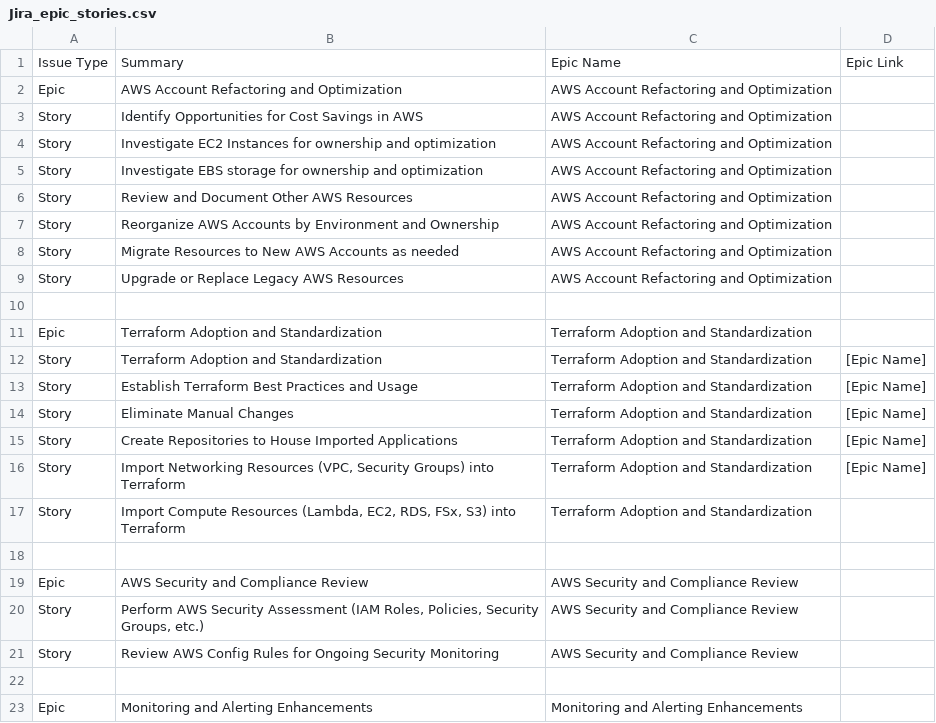
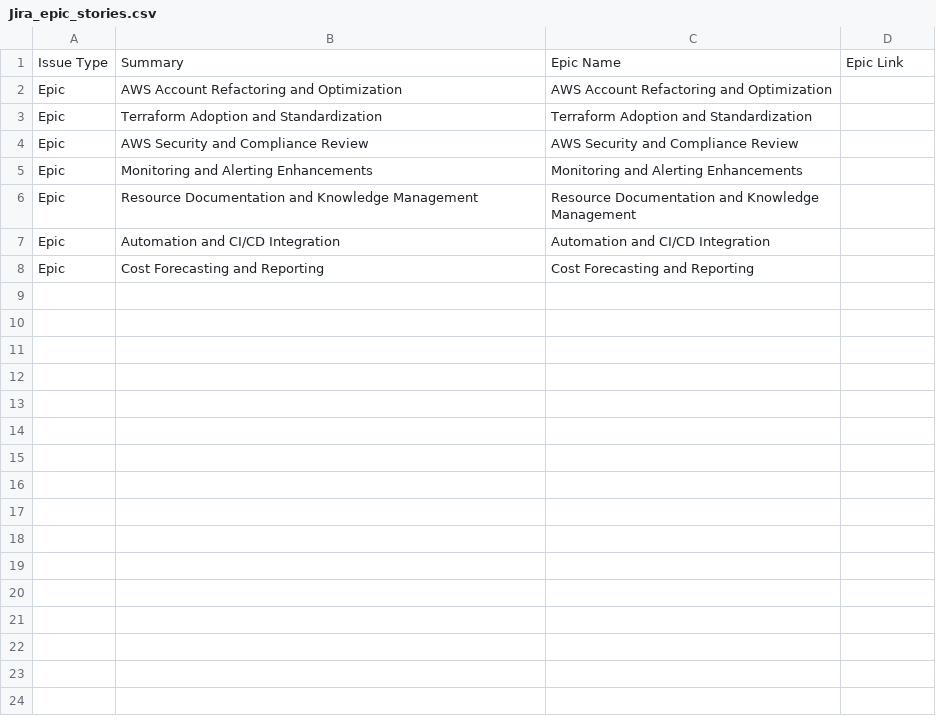
Before and after one commit to hrbrnd/testfiles, a CSV file: Jira_epic_stories.csv, drawn as a sheet; only a part is shown; the shorter side is filled out with more unchanged rows; the diff covers the shown part only.

```diff
--- a/Jira_epic_stories.csv
+++ b/Jira_epic_stories.csv
@@ -2,22 +2,4 @@
 Epic,AWS Account Refactoring and Optimization,AWS Account Refactoring and Optimization,
-Story,Identify Opportunities for Cost Savings in AWS,AWS Account Refactoring and Optimization,
-Story,Investigate EC2 Instances for ownership and optimization,AWS Account Refactoring and Optimization,
-Story,Investigate EBS storage for ownership and optimization,AWS Account Refactoring and Optimization,
-Story,Review and Document Other AWS Resources,AWS Account Refactoring and Optimization,
-Story,Reorganize AWS Accounts by Environment and Ownership,AWS Account Refactoring and Optimization,
-Story,Migrate Resources to New AWS Accounts as needed,AWS Account Refactoring and Optimization,
-Story,Upgrade or Replace Legacy AWS Resources,AWS Account Refactoring and Optimization,
-,,,
 Epic,Terraform Adoption and Standardization,Terraform Adoption and Standardization,
-Story,Terraform Adoption and Standardization,Terraform Adoption and Standardization,[Epic Name]
-Story,Establish Terraform Best Practices and Usage,Terraform Adoption and Standardization,[Epic Name]
-Story,Eliminate Manual Changes ,Terraform Adoption and Standardization,[Epic Name]
-Story,Create Repositories to House Imported Applications,Terraform Adoption and Standardization,[Epic Name]
-Story,"Import Networking Resources (VPC, Security Groups) into Terraform",Terraform Adoption and Standardization,[Epic Name]
-Story,"Import Compute Resources (Lambda, EC2, RDS, FSx, S3) into Terraform",Terraform Adoption and Standardization,
-,,,
 Epic,AWS Security and Compliance Review,AWS Security and Compliance Review,
-Story,"Perform AWS Security Assessment (IAM Roles, Policies, Security Groups, etc.)",AWS Security and Compliance Review,
-Story,Review AWS Config Rules for Ongoing Security Monitoring,AWS Security and Compliance Review,
-,,,
 Epic,Monitoring and Alerting Enhancements,Monitoring and Alerting Enhancements,
```
Also changed, not shown: 13 removed rows elsewhere in this file, Stories_JIRA.csv.
